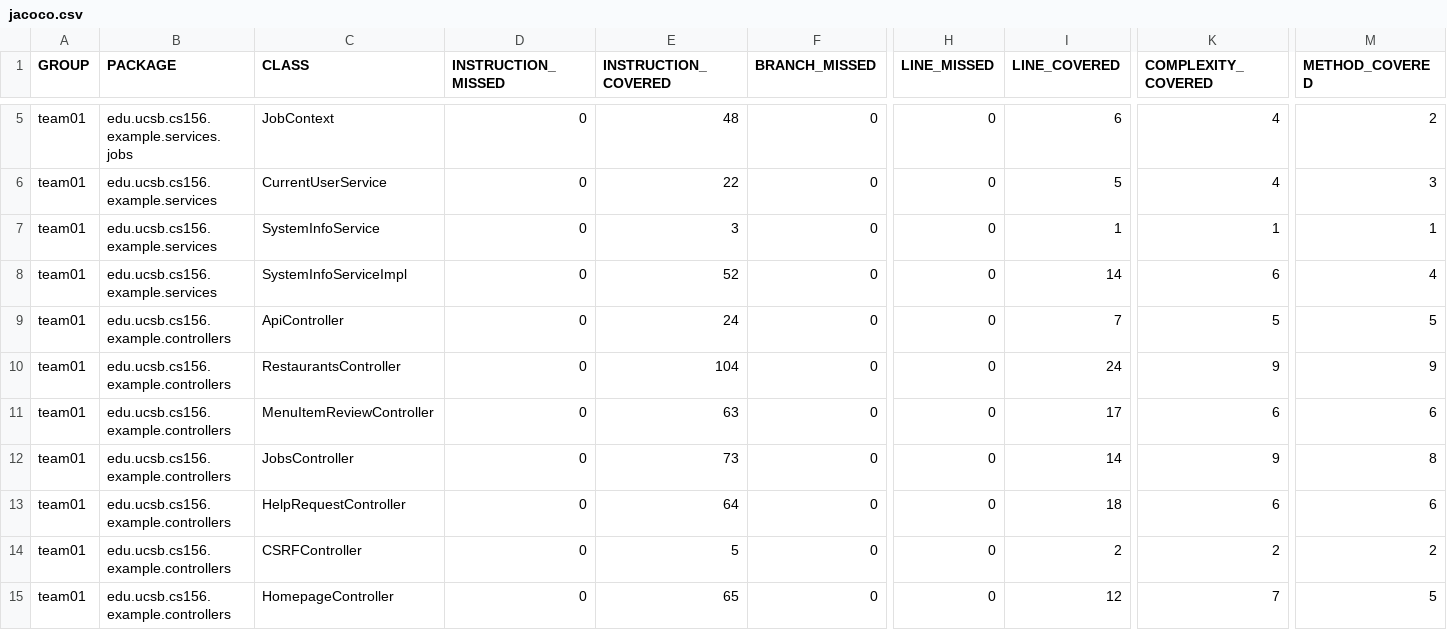
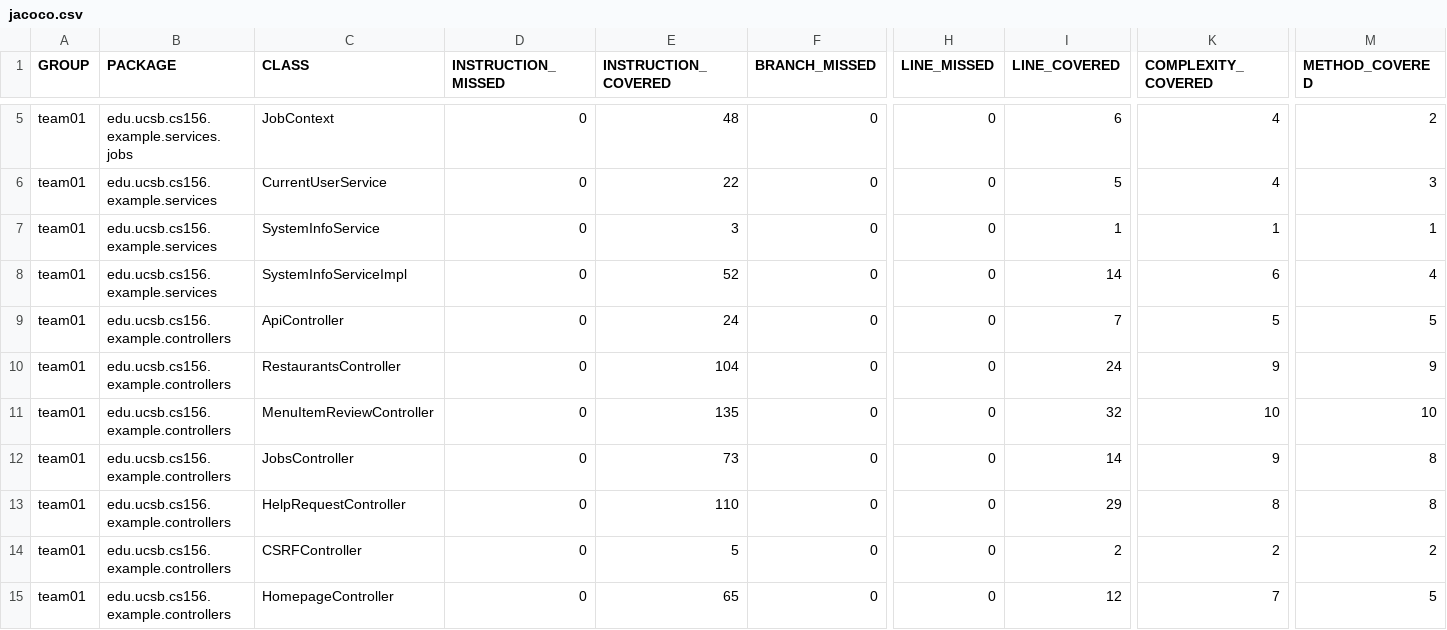
Before and after one commit to ucsb-cs156-f26/team01-f26-13, a CSV file: jacoco/jacoco.csv, drawn as a sheet; only a part is shown, gaps mark what is left out; the diff names each change by its address in the sheet, - before the commit and + after, or states it on an @@ line.

```diff
--- a/jacoco/jacoco.csv
+++ b/jacoco/jacoco.csv
-E11 (INSTRUCTION_COVERED): 63
+E11 (INSTRUCTION_COVERED): 135
-I11 (LINE_COVERED): 17
+I11 (LINE_COVERED): 32
-K11 (COMPLEXITY_COVERED): 6
+K11 (COMPLEXITY_COVERED): 10
-M11 (METHOD_COVERED): 6
+M11 (METHOD_COVERED): 10
-E13 (INSTRUCTION_COVERED): 64
+E13 (INSTRUCTION_COVERED): 110
-I13 (LINE_COVERED): 18
+I13 (LINE_COVERED): 29
-K13 (COMPLEXITY_COVERED): 6
+K13 (COMPLEXITY_COVERED): 8
-M13 (METHOD_COVERED): 6
+M13 (METHOD_COVERED): 8
```
Also changed, not shown: 9 other files.
